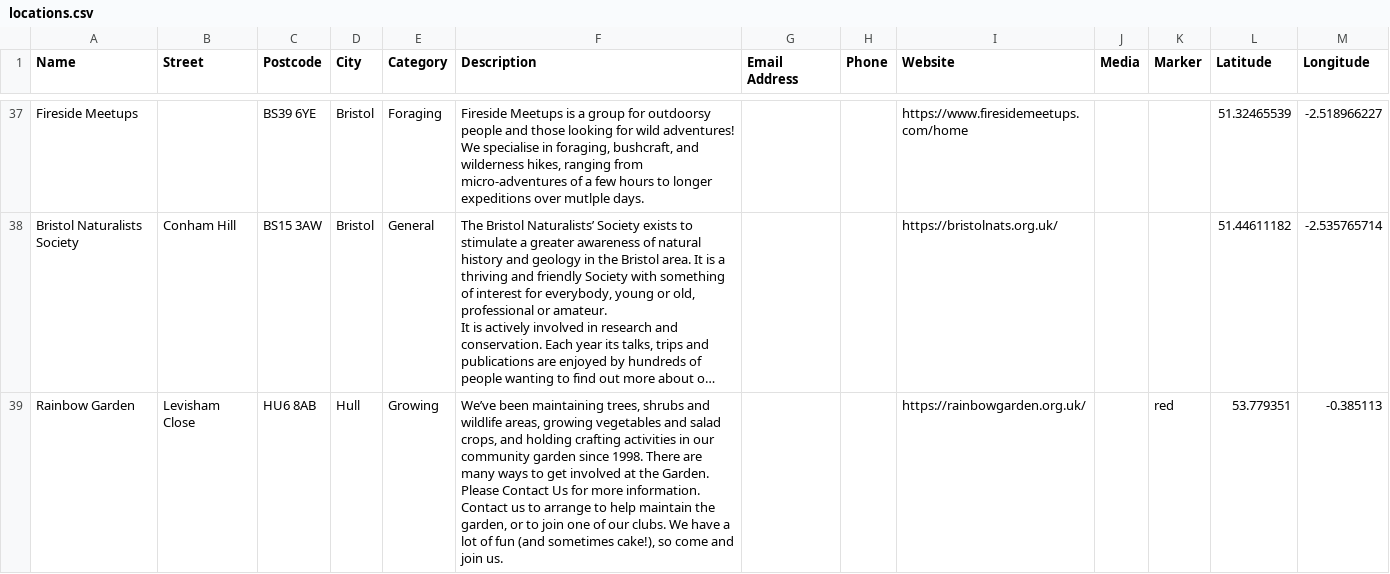
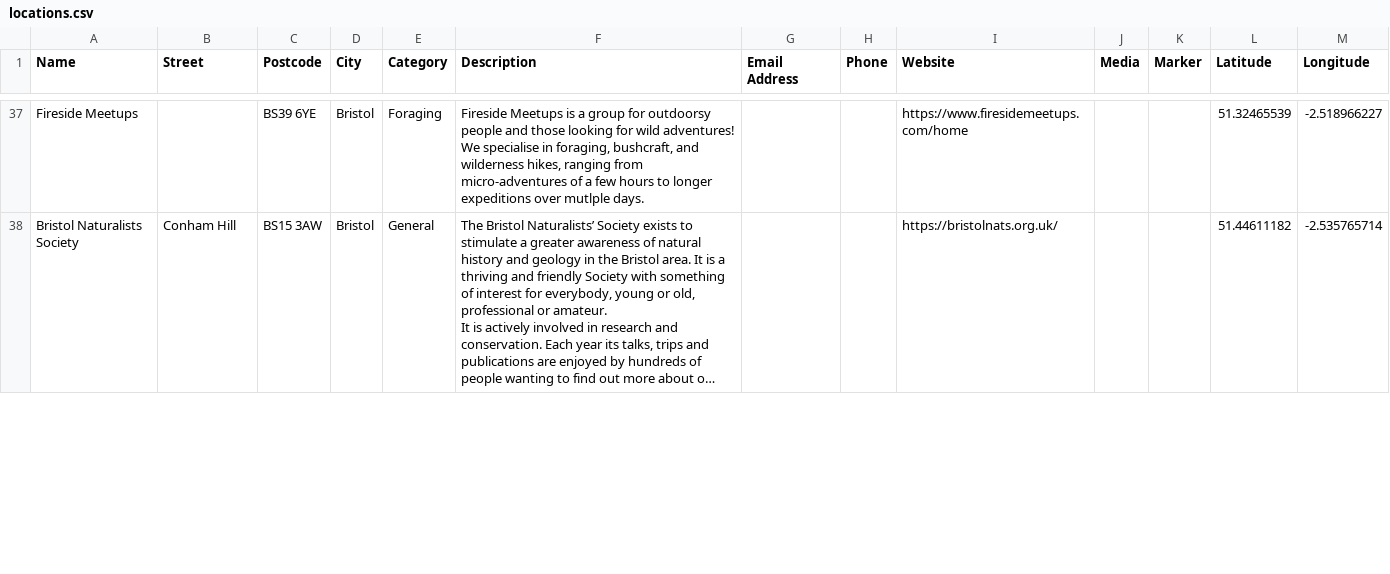
Before and after one commit to entangled-roots/tangledroots, a CSV file: locations.csv, drawn as a sheet; only a part is shown, gaps mark what is left out; long unchanged cells end in …; removed rows and columns are numbered as before the commit, all else as after; the diff covers the shown part only; the diff names each change by its address in the sheet, - before the commit and + after, or states it on an @@ line.

```diff
--- a/locations.csv
+++ b/locations.csv
-row 39: Rainbow Garden | Levisham Close | HU6 8AB | Hull | Growing | We’ve been maintaining trees, shrubs and wildlife areas, growing vegetables and salad crops, and holding crafting activities in our community garden since 1998. There are many ways to get involved at the Garden. Please Contact Us for more information. Contact us to arrange to help maintain the garden, or to join one of our clubs. We have a lot of fun (and sometimes cake!), so come and join us. |  |  | https://rainbowgarden.org.uk/ |  | red | 53.779351 | -0.385113
```
Also changed, not shown: 1 added row and 1 removed row elsewhere in this file.
